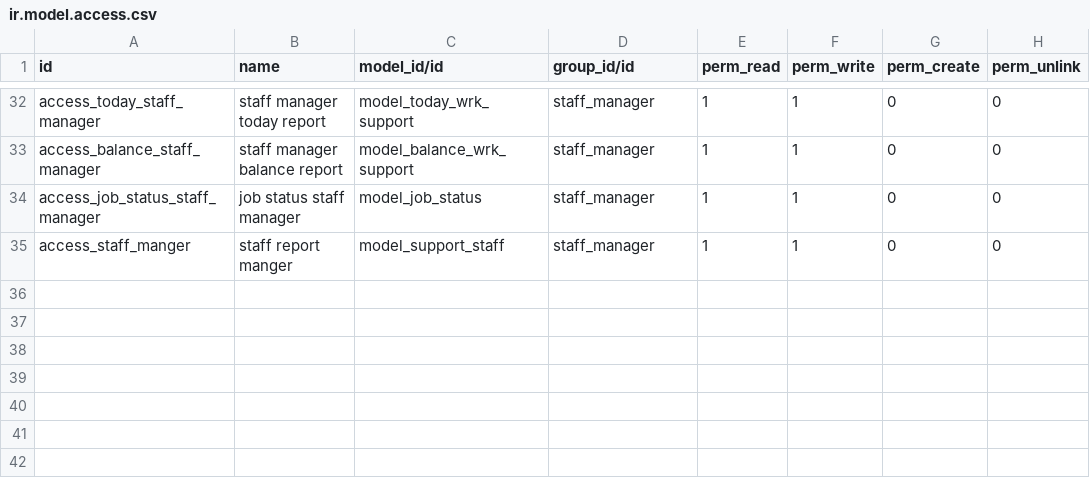
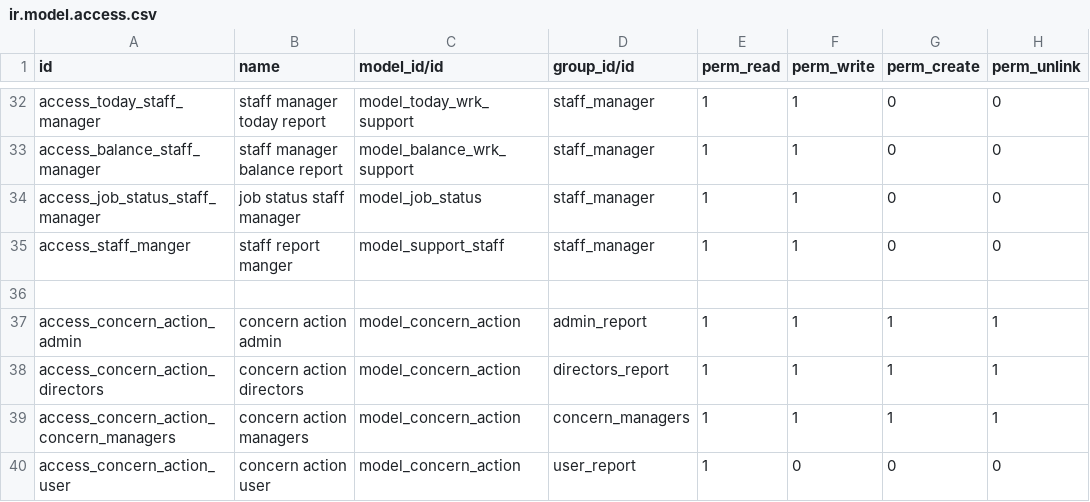
Before and after one commit to Tiju-s-Academy/daily_report, a CSV file: security/ir.model.access.csv, drawn as a sheet; only a part is shown, gaps mark what is left out; the diff names each change by its address in the sheet, - before the commit and + after, or states it on an @@ line.

Commit message:
add concern action model and views to manage actions taken on employee concerns

```diff
--- a/security/ir.model.access.csv
+++ b/security/ir.model.access.csv
+row 36: (empty)
+row 37: access_concern_action_admin | concern action admin | model_concern_action | admin_report | 1 | 1 | 1 | 1
+row 38: access_concern_action_directors | concern action directors | model_concern_action | directors_report | 1 | 1 | 1 | 1
+row 39: access_concern_action_concern_managers | concern action managers | model_concern_action | concern_managers | 1 | 1 | 1 | 1
+row 40: access_concern_action_user | concern action user | model_concern_action | user_report | 1 | 0 | 0 | 0
```
Also changed, not shown: 8 other files.
